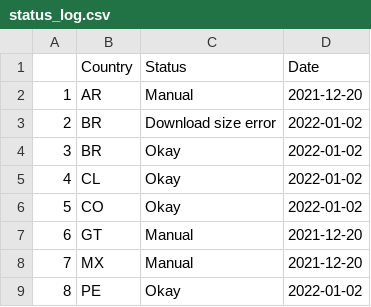
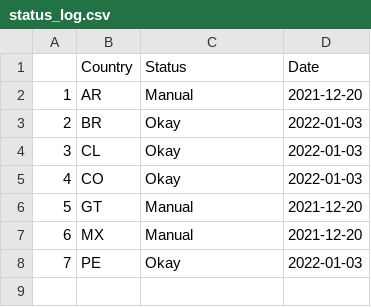
Before and after one commit to Drexel-UHC/salurbal_covid_dashboard, a CSV file: Clean/status_log.csv, drawn as a sheet; removed rows and columns are numbered as before the commit, all else as after; the diff names each change by its address in the sheet, - before the commit and + after, or states it on an @@ line.

Commit message:
Data Update - 01-03-2022

```diff
--- a/Clean/status_log.csv
+++ b/Clean/status_log.csv
-row 3: 2 | BR | Download size error | 2022-01-02
@@ column A renumbered from row 3 down @@
-D3:D5 (Date): 2022-01-02
+D3:D5 (Date): 2022-01-03
-D8 (Date): 2022-01-02
+D8 (Date): 2022-01-03
```
Also changed, not shown: Outputs/SALURBAL_COVID19_cumulative_cases_death.csv, 8 other files.
